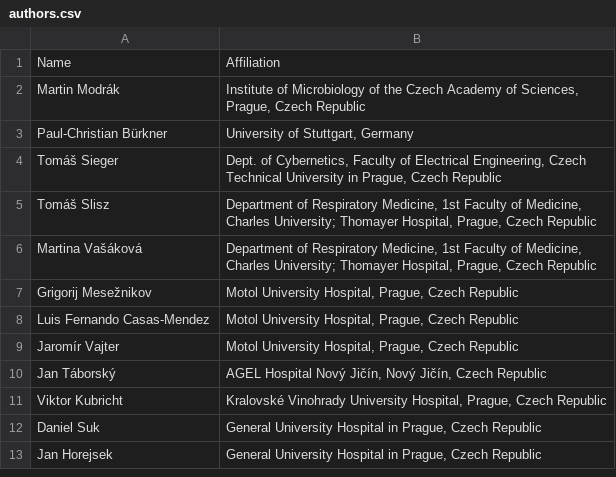
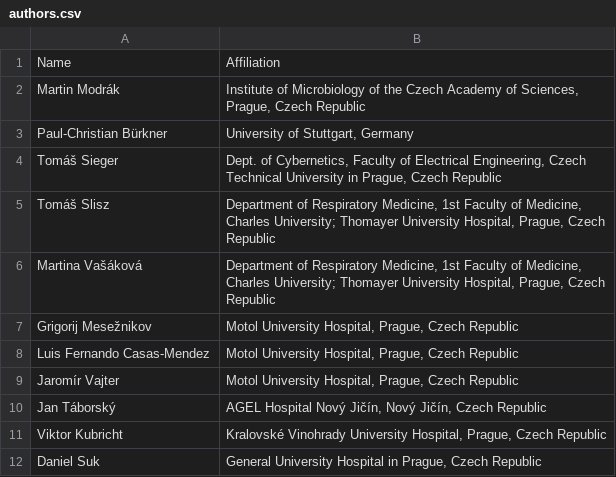
Before and after one commit to cas-bioinf/covid19retrospective, a CSV file: manuscript/authors.csv, drawn as a sheet; only a part is shown; the shorter side is filled out with more unchanged rows.

```diff
--- a/manuscript/authors.csv
+++ b/manuscript/authors.csv
@@ -4,4 +4,4 @@ Paul-Christian Bürkner,"University of Stuttgart, Germany"
 Tomáš Sieger,"Dept. of Cybernetics, Faculty of Electrical Engineering, Czech Technical University in Prague, Czech Republic"
-Tomáš Slisz,"Department of Respiratory Medicine, 1st Faculty of Medicine, Charles University; Thomayer Hospital, Prague, Czech Republic"
-Martina Vašáková,"Department of Respiratory Medicine, 1st Faculty of Medicine, Charles University; Thomayer Hospital, Prague, Czech Republic"
+Tomáš Slisz,"Department of Respiratory Medicine, 1st Faculty of Medicine, Charles University; Thomayer University Hospital, Prague, Czech Republic"
+Martina Vašáková,"Department of Respiratory Medicine, 1st Faculty of Medicine, Charles University; Thomayer University Hospital, Prague, Czech Republic"
 Grigorij Mesežnikov,"Motol University Hospital, Prague, Czech Republic"
```
Also changed, not shown: 1 other file.
